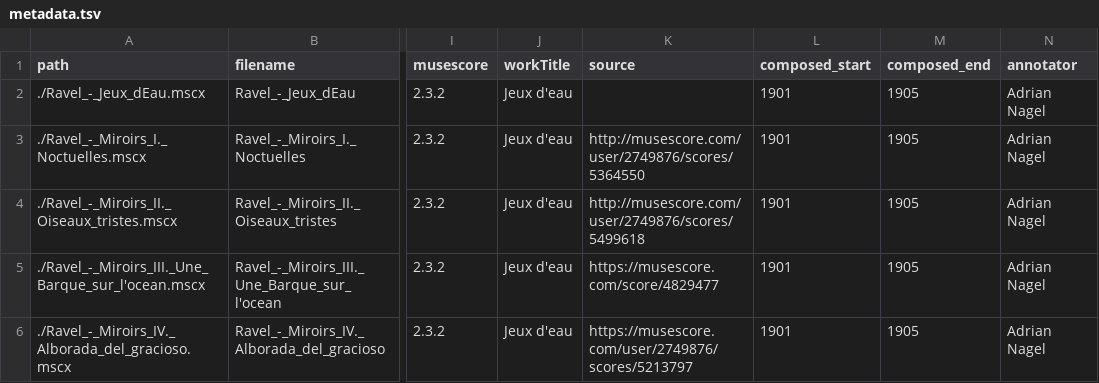
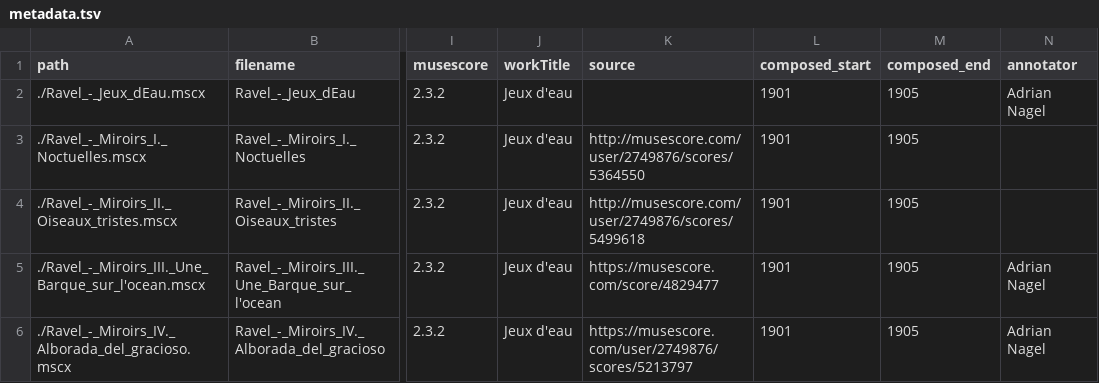
Before and after one commit to DCMLab/ravel_piano, a TSV file: metadata.tsv, drawn as a sheet; only a part is shown, gaps mark what is left out; the diff names each change by its address in the sheet, - before the commit and + after, or states it on an @@ line.

Commit message:
Updated metadata

```diff
--- a/metadata.tsv
+++ b/metadata.tsv
-N3:N4 (annotator): Adrian Nagel
+N3:N4 (annotator): (empty)
```
